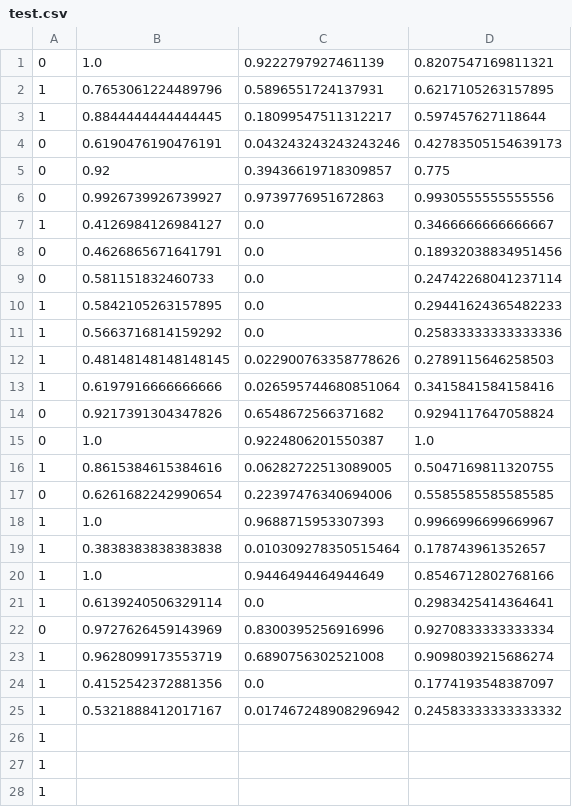
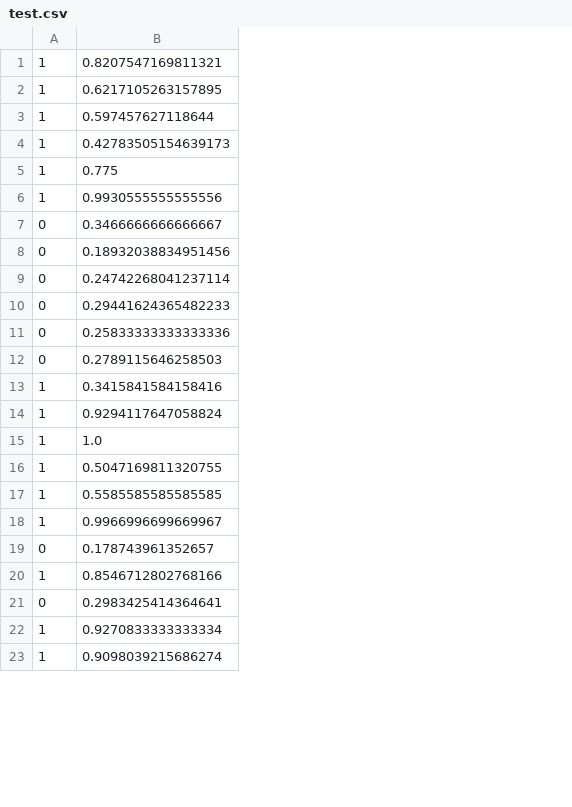
Before and after one commit to chamsrut/Plagiarism-detector, a CSV file: plagiarism_data/test.csv, drawn as a sheet; only a part is shown; removed rows and columns are numbered as before the commit, all else as after; the diff covers the shown part only; the diff names each change by its address in the sheet, - before the commit and + after, or states it on an @@ line.

```diff
--- a/plagiarism_data/test.csv
+++ b/plagiarism_data/test.csv
-column B, rows 1-5: 1.0 | 0.7653061224489796 | 0.8844444444444445 | 0.6190476190476191 | 0.92; rows 7-20: 0.4126984126984127 | 0.4626865671641791 | 0.581151832460733 | 0.5842105263157895 | 0.5663716814159292 | 0.48148148148148145 | 0.6197916666666666 | 0.9217391304347826 | 1.0 | 0.8615384615384616 | 0.6261682242990654 | 1.0 | 0.3838383838383838 | 1.0; rows 22-23: 0.9727626459143969 | 0.9628099173553719
-column C, rows 1-5: 0.9222797927461139 | 0.5896551724137931 | 0.18099547511312217 | 0.043243243243243246 | 0.39436619718309857; rows 7-20: 0.0 | 0.0 | 0.0 | 0.0 | 0.0 | 0.022900763358778626 | 0.026595744680851064 | 0.6548672566371682 | 0.9224806201550387 | 0.06282722513089005 | 0.22397476340694006 | 0.9688715953307393 | 0.010309278350515464 | 0.9446494464944649; rows 22-23: 0.8300395256916996 | 0.6890756302521008
-A1: 0
+A1: 1
-A4:A5: 0
+A4:A5: 1
-row 6: 0 | 0.9926739926739927 | 0.9739776951672863 | 0.9930555555555556
-B6: 0.3466666666666667
+B6: 0.9930555555555556
+row 7: 0 | 0.3466666666666667
-A10:A12: 1
+A10:A12: 0
-A14:A15: 0
+A14:A15: 1
-A17: 0
+A17: 1
-A19: 1
+A19: 0
-row 21: 1 | 0.6139240506329114 | 0.0 | 0.2983425414364641
-B21: 0.9270833333333334
+B21: 0.2983425414364641
+row 22: 1 | 0.9270833333333334
-row 24: 1 | 0.4152542372881356 | 0.0 | 0.1774193548387097
-row 25: 1 | 0.5321888412017167 | 0.017467248908296942 | 0.24583333333333332
-row 26: 1
-row 27: 1
-row 28: 1
```
Also changed, not shown: 40 removed rows and 2 edited cells elsewhere in this file, plagiarism_data/train.csv, 3 other files.
